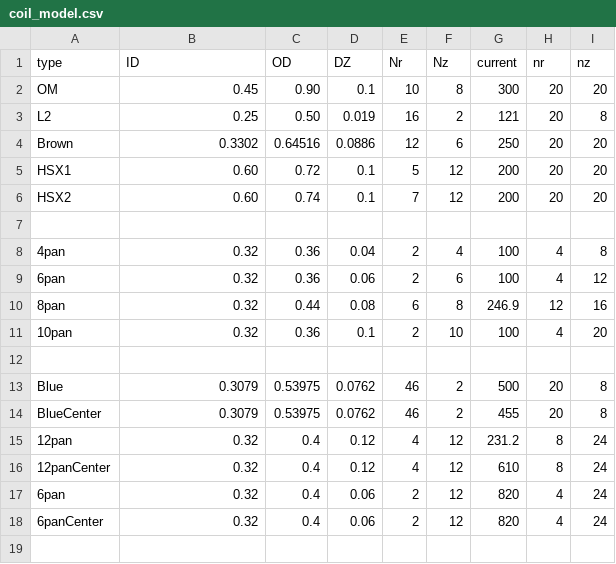
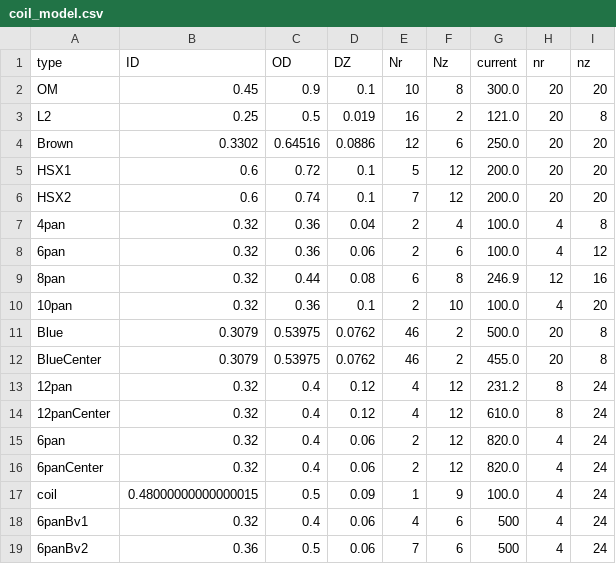
Before and after one commit to tmqian/SLAM-Coil, a CSV file: coil_models/coil_model.csv, drawn as a sheet; removed rows and columns are numbered as before the commit, all else as after; the diff names each change by its address in the sheet, - before the commit and + after, or states it on an @@ line.

Commit message:
added generate-coil.py to search for more coil designs

```diff
--- a/coil_models/coil_model.csv
+++ b/coil_models/coil_model.csv
-C2 (OD): 0.90
+C2 (OD): 0.9
-G2 (current): 300
+G2 (current): 300.0
-C3 (OD): 0.50
+C3 (OD): 0.5
-G3 (current): 121
+G3 (current): 121.0
-G4 (current): 250
+G4 (current): 250.0
-B5:B6 (ID): 0.60
+B5:B6 (ID): 0.6
-G5:G6 (current): 200
+G5:G6 (current): 200.0
-row 7: (empty)
-G7:G8 (current): 100
+G7:G8 (current): 100.0
-G10 (current): 100
+G10 (current): 100.0
-row 12: (empty)
-G11 (current): 500
+G11 (current): 500.0
-G12 (current): 455
+G12 (current): 455.0
-G14 (current): 610
+G14 (current): 610.0
-G15:G16 (current): 820
+G15:G16 (current): 820.0
+row 17: coil | 0.48000000000000015 | 0.5 | 0.09 | 1 | 9 | 100.0 | 4 | 24
+row 18: 6panBv1 | 0.32 | 0.4 | 0.06 | 4 | 6 | 500 | 4 | 24
+row 19: 6panBv2 | 0.36 | 0.5 | 0.06 | 7 | 6 | 500 | 4 | 24
```
Also changed, not shown: 5 other files.
